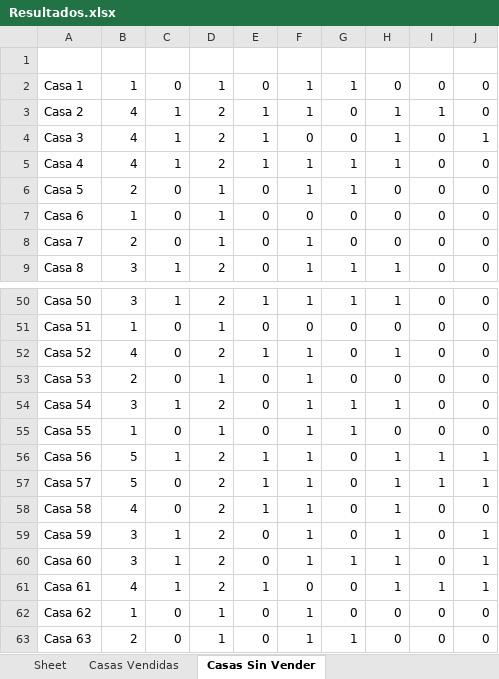
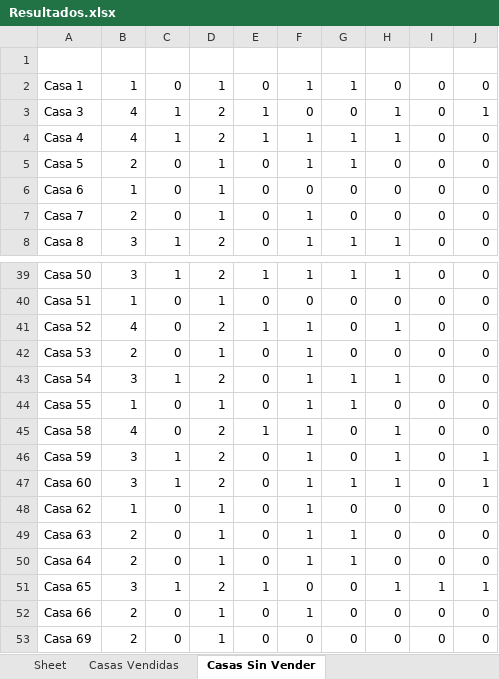
Before and after one commit to Tyrell-Wellick/Capstone_Operativa_Inmobiliaria, an Excel workbook: Simulación/Resultados.xlsx, sheet Casas Sin Vender, drawn as a sheet; only a part is shown, gaps mark what is left out; the shorter side is filled out with more unchanged rows; values as stored, in another font and other column widths than the file's, no borders; removed rows and columns are numbered as before the commit, all else as after; the diff covers the shown part only; the diff names each change by its address in the sheet, - before the commit and + after, or states it on an @@ line.

```diff
--- a/Simulación/Resultados.xlsx (sheet Casas Sin Vender)
+++ b/Simulación/Resultados.xlsx (sheet Casas Sin Vender)
-row 3: Casa 2 | 4 | 1 | 2 | 1 | 1 | 0 | 1 | 1 | 0
-row 56: Casa 56 | 5 | 1 | 2 | 1 | 1 | 0 | 1 | 1 | 1
-row 57: Casa 57 | 5 | 0 | 2 | 1 | 1 | 0 | 1 | 1 | 1
-row 61: Casa 61 | 4 | 1 | 2 | 1 | 0 | 0 | 1 | 1 | 1
```
Also changed, not shown: 3 added rows and 22 removed rows elsewhere in this sheet, sheet Casas Vendidas, 4 other files.
